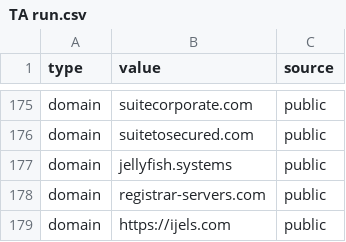
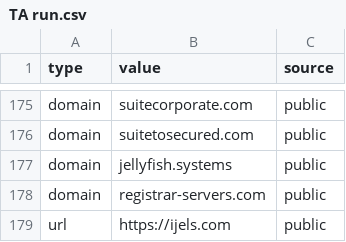
Before and after one commit to Ravy-hub/IOC-List, a CSV file: TA run.csv, drawn as a sheet; only a part is shown, gaps mark what is left out.

Commit message:
Update TA run.csv

```diff
--- a/TA run.csv
+++ b/TA run.csv
@@ -178,2 +178,2 @@
 "domain","registrar-servers.com","public"
-"domain","https://ijels.com","public"
+"url","https://ijels.com","public"
```
